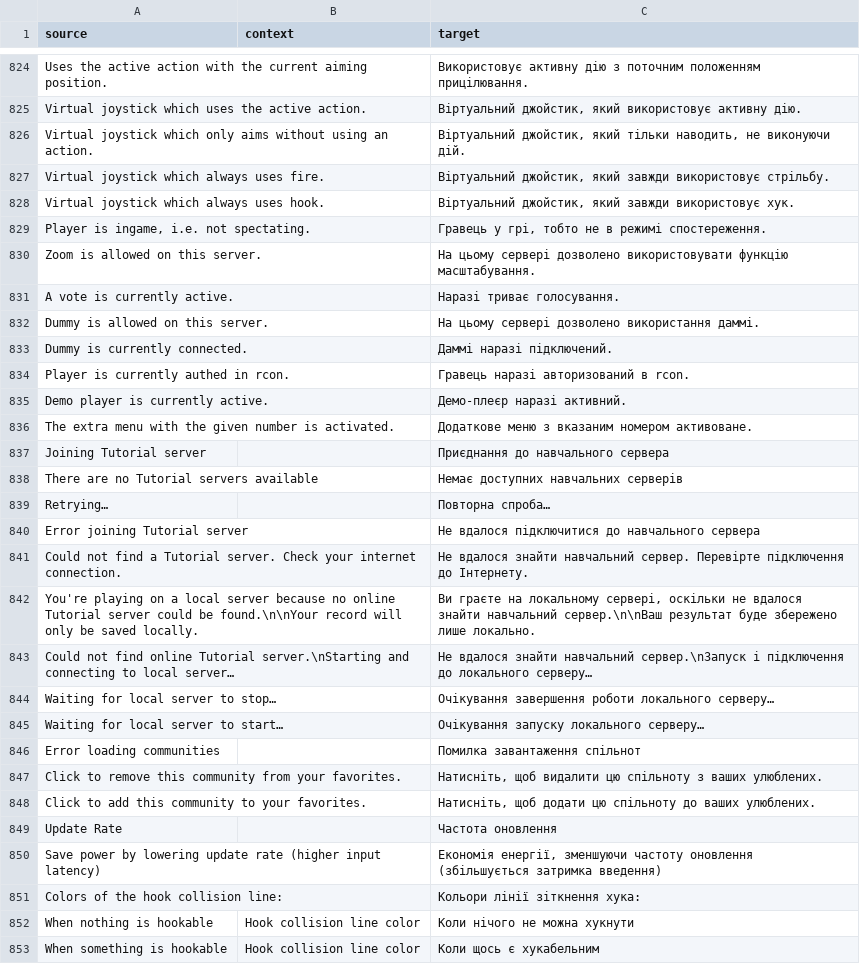
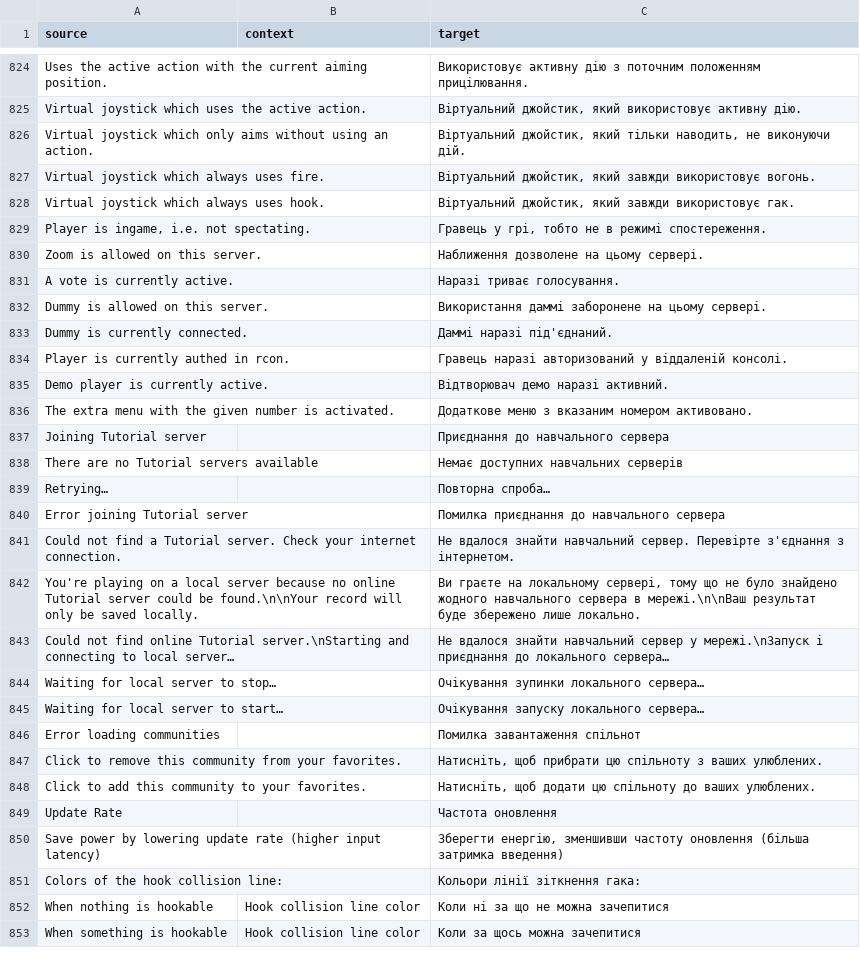
Before and after one commit to ddnet/ddnet-translations, a CSV file: ddnet/uk.csv, drawn as a sheet; only a part is shown, gaps mark what is left out; the diff covers the shown part only.

```diff
--- a/ddnet/uk.csv
+++ b/ddnet/uk.csv
@@ -826,12 +826,12 @@
 "Virtual joystick which only aims without using an action.","","Віртуальний джойстик, який тільки наводить, не виконуючи дій."
-"Virtual joystick which always uses fire.","","Віртуальний джойстик, який завжди використовує стрільбу."
-"Virtual joystick which always uses hook.","","Віртуальний джойстик, який завжди використовує хук."
+"Virtual joystick which always uses fire.","","Віртуальний джойстик, який завжди використовує вогонь."
+"Virtual joystick which always uses hook.","","Віртуальний джойстик, який завжди використовує гак."
 "Player is ingame, i.e. not spectating.","","Гравець у грі, тобто не в режимі спостереження."
-"Zoom is allowed on this server.","","На цьому сервері дозволено використовувати функцію масштабування."
+"Zoom is allowed on this server.","","Наближення дозволене на цьому сервері."
 "A vote is currently active.","","Наразі триває голосування."
-"Dummy is allowed on this server.","","На цьому сервері дозволено використання даммі."
-"Dummy is currently connected.","","Даммі наразі підключений."
-"Player is currently authed in rcon.","","Гравець наразі авторизований в rcon."
-"Demo player is currently active.","","Демо-плеєр наразі активний."
-"The extra menu with the given number is activated.","","Додаткове меню з вказаним номером активоване."
+"Dummy is allowed on this server.","","Використання даммі заборонене на цьому сервері."
+"Dummy is currently connected.","","Даммі наразі під'єднаний."
+"Player is currently authed in rcon.","","Гравець наразі авторизований у віддаленій консолі."
+"Demo player is currently active.","","Відтворювач демо наразі активний."
+"The extra menu with the given number is activated.","","Додаткове меню з вказаним номером активовано."
 "Joining Tutorial server","","Приєднання до навчального сервера"
@@ -839,15 +839,15 @@
 "Retrying…","","Повторна спроба…"
-"Error joining Tutorial server","","Не вдалося підключитися до навчального сервера"
-"Could not find a Tutorial server. Check your internet connection.","","Не вдалося знайти навчальний сервер. Перевірте підключення до Інтернету."
-"You're playing on a local server because no online Tutorial server could be found.\n\nYour record will only be saved locally.","","Ви граєте на локальному сервері, оскільки не вдалося знайти навчальний сервер.\n\nВаш результат буде збережено лише локально."
-"Could not find online Tutorial server.\nStarting and connecting to local server…","","Не вдалося знайти навчальний сервер.\nЗапуск і підключення до локального серверу…"
-"Waiting for local server to stop…","","Очікування завершення роботи локального серверу…"
-"Waiting for local server to start…","","Очікування запуску локального серверу…"
+"Error joining Tutorial server","","Помилка приєднання до навчального сервера"
+"Could not find a Tutorial server. Check your internet connection.","","Не вдалося знайти навчальний сервер. Перевірте з'єднання з інтернетом."
+"You're playing on a local server because no online Tutorial server could be found.\n\nYour record will only be saved locally.","","Ви граєте на локальному сервері, тому що не було знайдено жодного навчального сервера в мережі.\n\nВаш результат буде збережено лише локально."
+"Could not find online Tutorial server.\nStarting and connecting to local server…","","Не вдалося знайти навчальний сервер у мережі.\nЗапуск і приєднання до локального сервера…"
+"Waiting for local server to stop…","","Очікування зупинки локального сервера…"
+"Waiting for local server to start…","","Очікування запуску локального сервера…"
 "Error loading communities","","Помилка завантаження спільнот"
-"Click to remove this community from your favorites.","","Натисніть, щоб видалити цю спільноту з ваших улюблених."
+"Click to remove this community from your favorites.","","Натисніть, щоб прибрати цю спільноту з ваших улюблених."
 "Click to add this community to your favorites.","","Натисніть, щоб додати цю спільноту до ваших улюблених."
 "Update Rate","","Частота оновлення"
-"Save power by lowering update rate (higher input latency)","","Економія енергії, зменшуючи частоту оновлення (збільшується затримка введення)"
-"Colors of the hook collision line:","","Кольори лінії зіткнення хука:"
-"When nothing is hookable","Hook collision line color","Коли нічого не можна хукнути"
-"When something is hookable","Hook collision line color","Коли щось є хукабельним"
+"Save power by lowering update rate (higher input latency)","","Зберегти енергію, зменшивши частоту оновлення (більша затримка введення)"
+"Colors of the hook collision line:","","Кольори лінії зіткнення гака:"
+"When nothing is hookable","Hook collision line color","Коли ні за що не можна зачепитися"
+"When something is hookable","Hook collision line color","Коли за щось можна зачепитися"
```
Also changed, not shown: 78 edited cells elsewhere in this file.
